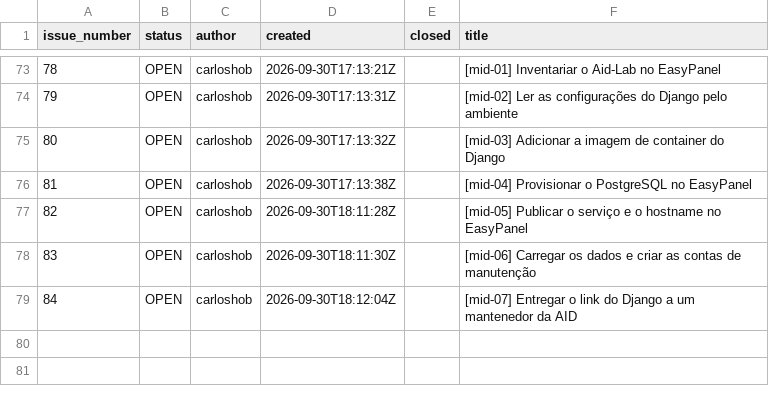
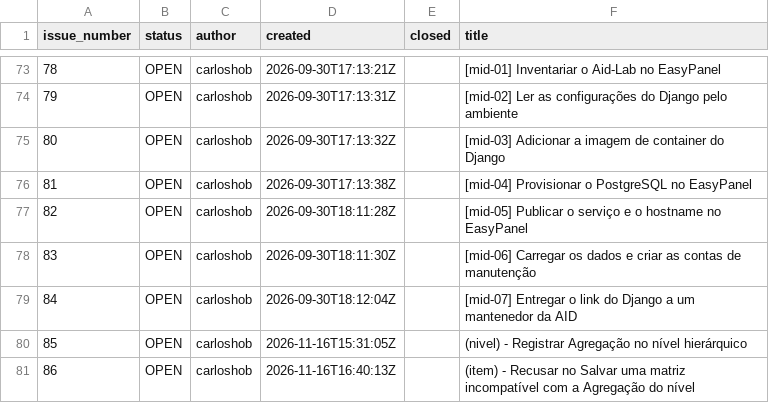
Before and after one commit to splor-mg/classificador-receita, a CSV file: _dev/gh/issues/issues.csv, drawn as a sheet; only a part is shown, gaps mark what is left out; the diff names each change by its address in the sheet, - before the commit and + after, or states it on an @@ line.

Commit message:
docs(gtt): sync local issue store after pull
See #18
See https://github.com/splor-mg/classificador-receita/tree/migracao

Impact: _dev/gh/issues matches the issues on GitHub, including issues.yml and issues.csv.

```diff
--- a/_dev/gh/issues/issues.csv
+++ b/_dev/gh/issues/issues.csv
+row 80: 85 | OPEN | carloshob | 2026-11-16T15:31:05Z |  | (nivel) - Registrar Agregação no nível hierárquico
+row 81: 86 | OPEN | carloshob | 2026-11-16T16:40:13Z |  | (item) - Recusar no Salvar uma matriz incompatível com a Agregação do nível
```
Also changed, not shown: 1 other file.
